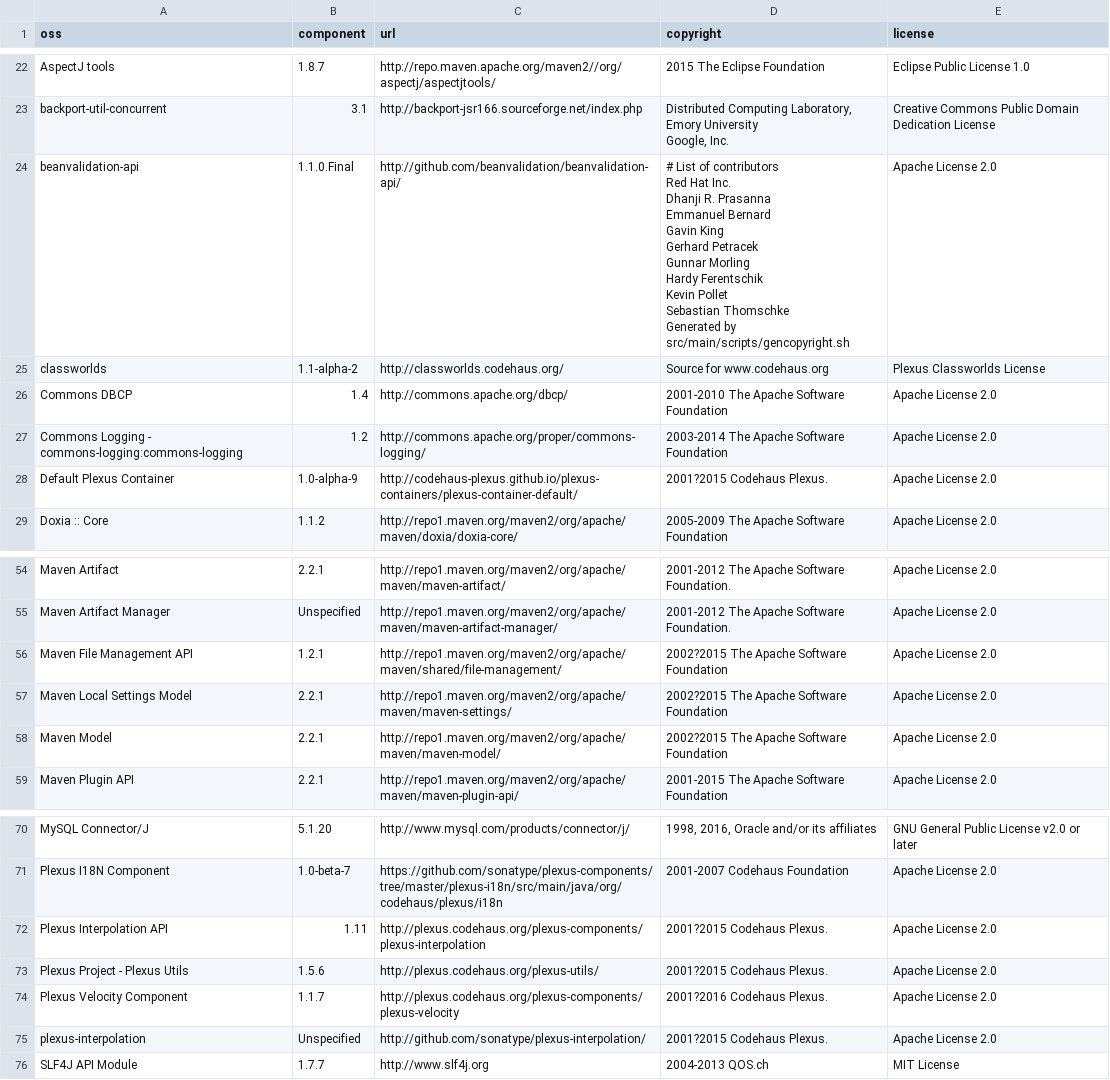
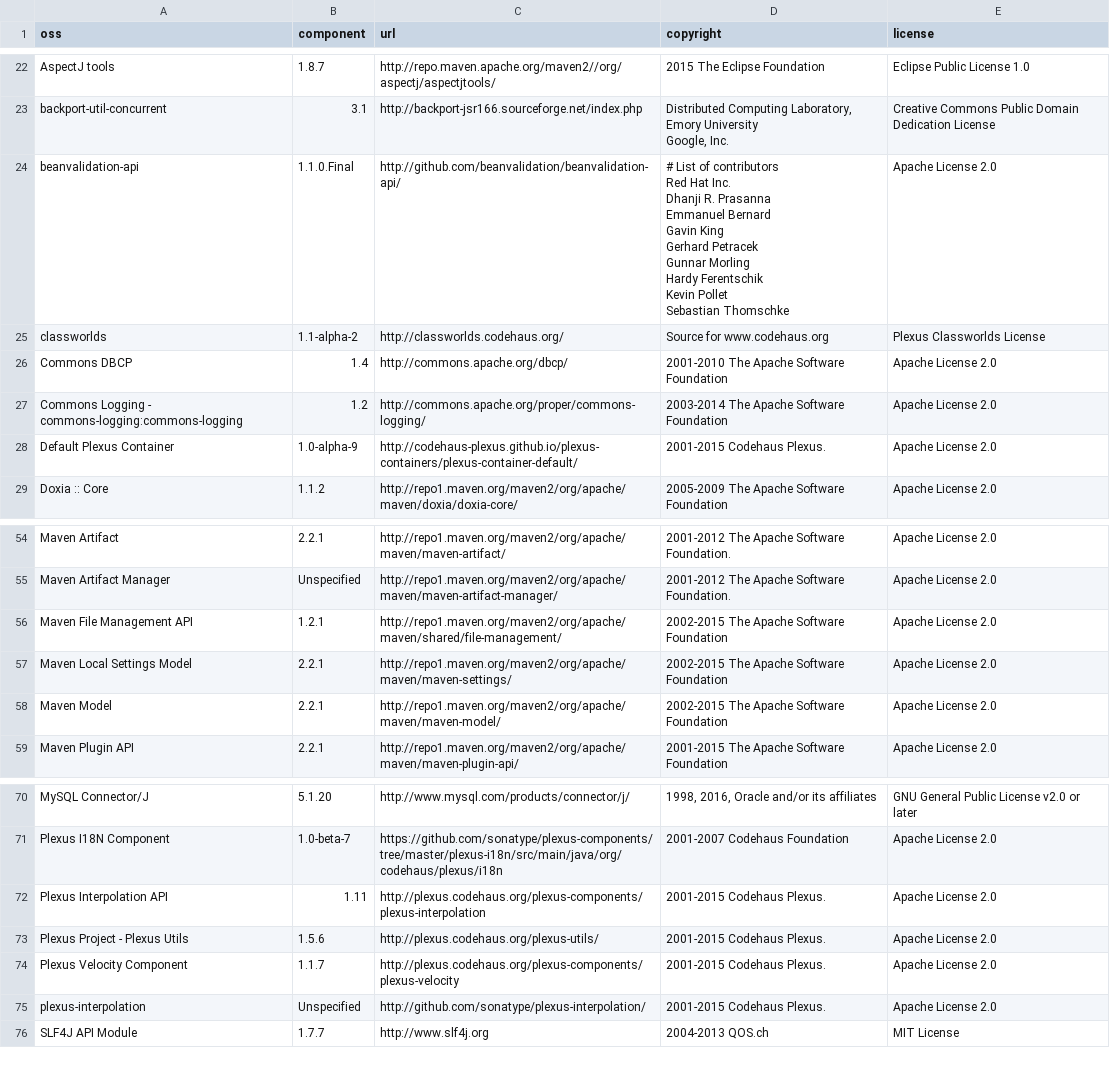
Before and after one commit to ChoJungNyun/legal-notice, a CSV file: ServiceName-PlatformName/data.csv, drawn as a sheet; only a part is shown, gaps mark what is left out; ↵ is a line break in a cell; the diff names each change by its address in the sheet, - before the commit and + after, or states it on an @@ line.

Commit message:
Added files via upload

```diff
--- a/ServiceName-PlatformName/data.csv
+++ b/ServiceName-PlatformName/data.csv
-D24 (copyright): …Sebastian Thomschke ↵ Generated by src/main/scripts/gencopyright.sh
+D24 (copyright): …Sebastian Thomschke
-D28 (copyright): 2001?2015 Codehaus Plexus.
+D28 (copyright): 2001-2015 Codehaus Plexus.
-D56:D58 (copyright): 2002?2015 The Apache Software Foundation
+D56:D58 (copyright): 2002-2015 The Apache Software Foundation
-D72:D73 (copyright): 2001?2015 Codehaus Plexus.
+D72:D73 (copyright): 2001-2015 Codehaus Plexus.
-D74 (copyright): 2001?2016 Codehaus Plexus.
+D74 (copyright): 2001-2015 Codehaus Plexus.
-D75 (copyright): 2001?2015 Codehaus Plexus.
+D75 (copyright): 2001-2015 Codehaus Plexus.
```
